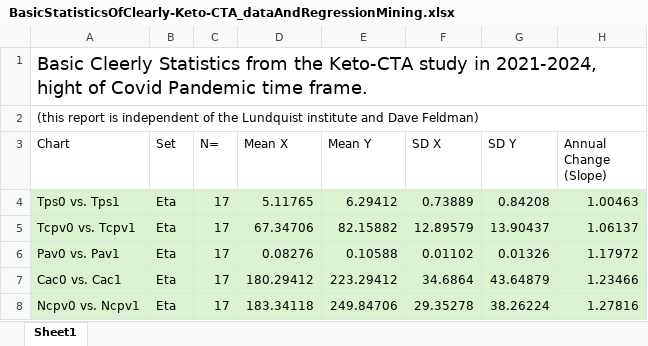
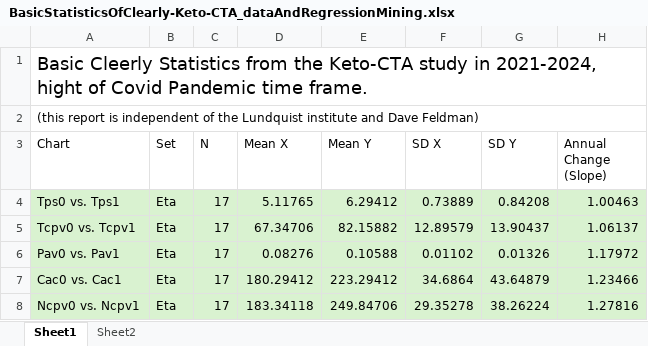
Before and after one commit to NinerXrayBravoTwoTwo/Keto_Cta, an Excel workbook: Analysis/BasicStatisticsOfClearly-Keto-CTA_dataAndRegressionMining.xlsx, sheet Sheet1, drawn as a sheet; only a part is shown; values as stored, in another font and other column widths than the file's, no borders; table styles not drawn; the diff names each change by its address in the sheet, - before the commit and + after, or states it on an @@ line.

```diff
--- a/Analysis/BasicStatisticsOfClearly-Keto-CTA_dataAndRegressionMining.xlsx (sheet Sheet1)
+++ b/Analysis/BasicStatisticsOfClearly-Keto-CTA_dataAndRegressionMining.xlsx (sheet Sheet1)
+sheet tab: Sheet2
-C3: N=
+C3: N
```
Also changed, not shown: charts or pictures, 5 other files.
